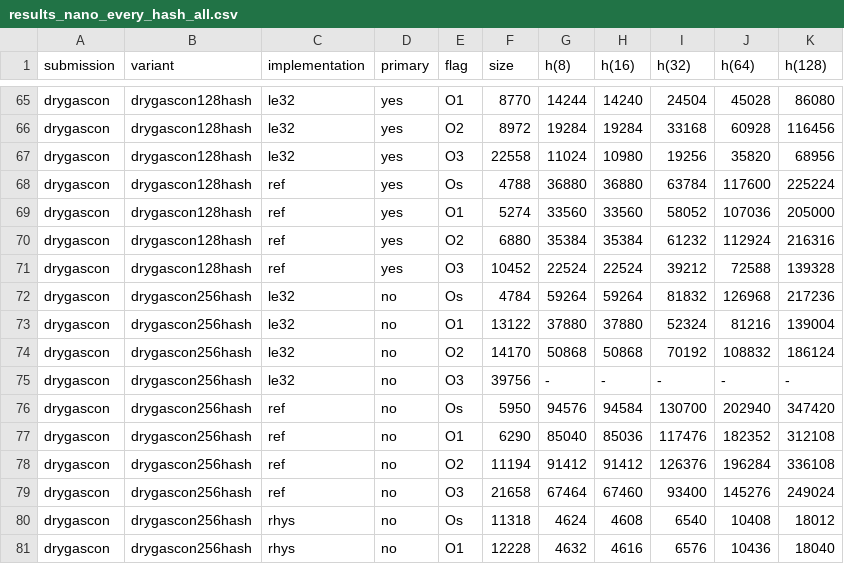
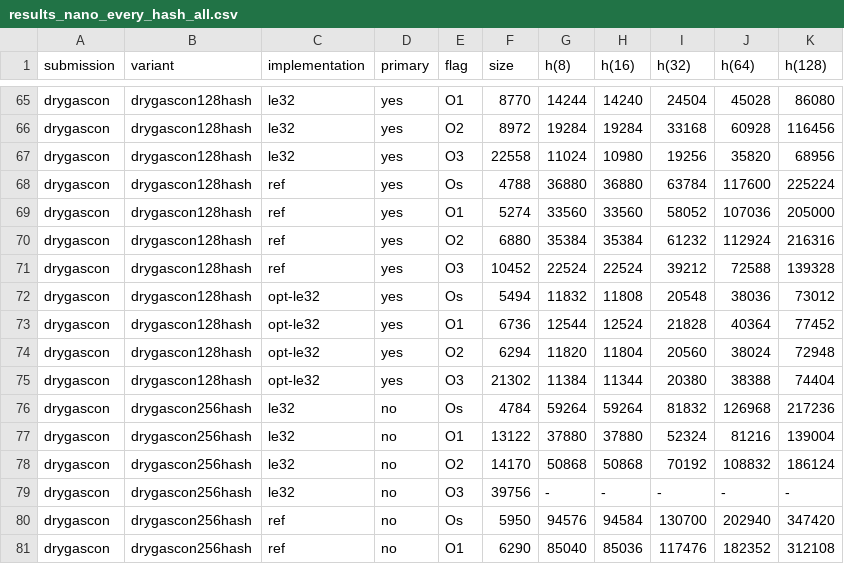
Before and after one commit to usnistgov/Lightweight-Cryptography-Benchmarking, a CSV file: benchmarks/results_nano_every_hash_all.csv, drawn as a sheet; only a part is shown, gaps mark what is left out; the shorter side is filled out with more unchanged rows; the diff names each change by its address in the sheet, - before the commit and + after, or states it on an @@ line.

```diff
--- a/benchmarks/results_nano_every_hash_all.csv
+++ b/benchmarks/results_nano_every_hash_all.csv
+row 72: drygascon | drygascon128hash | opt-le32 | yes | Os | 5494 | 11832 | 11808 | 20548 | 38036 | 73012
+row 73: drygascon | drygascon128hash | opt-le32 | yes | O1 | 6736 | 12544 | 12524 | 21828 | 40364 | 77452
+row 74: drygascon | drygascon128hash | opt-le32 | yes | O2 | 6294 | 11820 | 11804 | 20560 | 38024 | 72948
+row 75: drygascon | drygascon128hash | opt-le32 | yes | O3 | 21302 | 11384 | 11344 | 20380 | 38388 | 74404
```
Also changed, not shown: benchmarks/results_chipkit_mx3_hash_all.csv, benchmarks/results_mkrzero_hash_all.csv, 3 other files.
